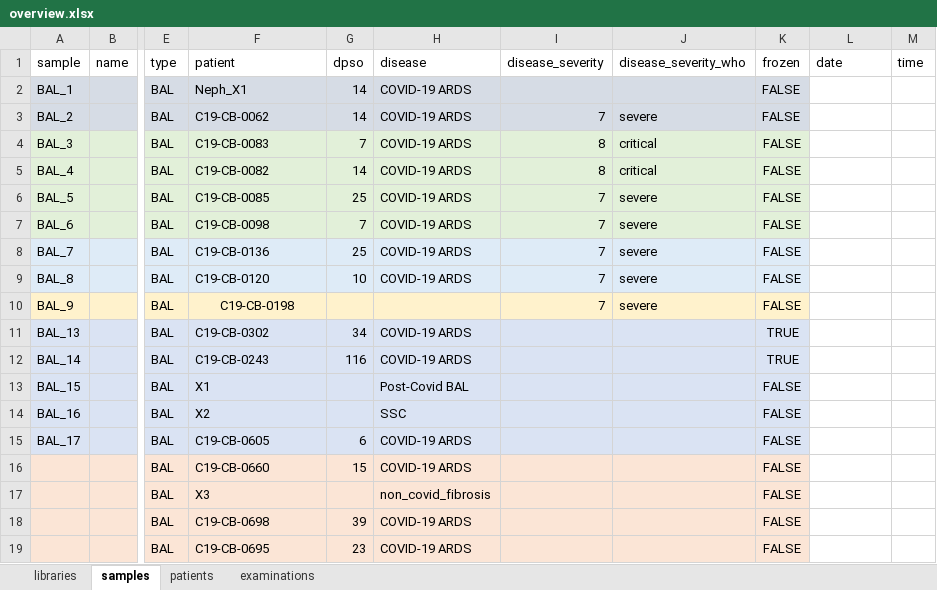
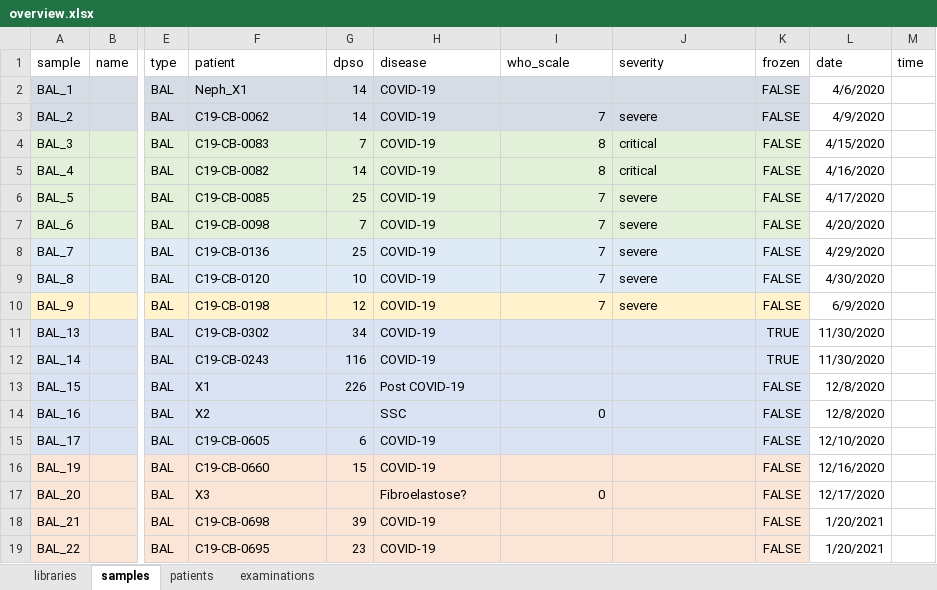
Before and after one commit to saliba-lab/covid19-bal-atlas-integration, an Excel workbook: docs/overview.xlsx, sheet samples, drawn as a sheet; only a part is shown, gaps mark what is left out; values as stored, in another font and other column widths than the file's, no borders; the diff covers the shown part only; the diff names each change by its address in the sheet, - before the commit and + after, or states it on an @@ line.

Commit message:
Edit overview table. Create sample overview in report.

```diff
--- a/docs/overview.xlsx (sheet samples)
+++ b/docs/overview.xlsx (sheet samples)
-I1: disease_severity
+I1: who_scale
-J1: disease_severity_who
+J1: severity
-H2:H9 (disease): COVID-19 ARDS
+H2:H9 (disease): COVID-19
-L2 (date): (empty)
+L2 (date): 4/6/2020
-L3 (date): (empty)
+L3 (date): 4/9/2020
-L4 (date): (empty)
+L4 (date): 4/15/2020
-L5 (date): (empty)
+L5 (date): 4/16/2020
-L6 (date): (empty)
+L6 (date): 4/17/2020
-L7 (date): (empty)
+L7 (date): 4/20/2020
-L8 (date): (empty)
+L8 (date): 4/29/2020
-L9 (date): (empty)
+L9 (date): 4/30/2020
-F10 alignment: center
+F10 alignment: left
-G10 (dpso): (empty)
+G10 (dpso): 12
-H10 (disease): (empty)
+H10 (disease): COVID-19
-L10 (date): (empty)
+L10 (date): 6/9/2020
-H11:H12 (disease): COVID-19 ARDS
+H11:H12 (disease): COVID-19
-L11:L12 (date): (empty)
+L11:L12 (date): 11/30/2020
-G13 (dpso): (empty)
+G13 (dpso): 226
-H13 (disease): Post-Covid BAL
+H13 (disease): Post COVID-19
-L13:L14 (date): (empty)
+L13:L14 (date): 12/8/2020
-I14 (who_scale): (empty)
+I14 (who_scale): 0
-H15:H16 (disease): COVID-19 ARDS
+H15:H16 (disease): COVID-19
-L15 (date): (empty)
+L15 (date): 12/10/2020
-A16 (sample): (empty)
+A16 (sample): BAL_19
-L16 (date): (empty)
+L16 (date): 12/16/2020
-A17 (sample): (empty)
+A17 (sample): BAL_20
-H17 (disease): non_covid_fibrosis
+H17 (disease): Fibroelastose?
-I17 (who_scale): (empty)
+I17 (who_scale): 0
-L17 (date): (empty)
+L17 (date): 12/17/2020
-A18 (sample): (empty)
+A18 (sample): BAL_21
-H18:H19 (disease): COVID-19 ARDS
+H18:H19 (disease): COVID-19
-L18:L19 (date): (empty)
+L18:L19 (date): 1/20/2021
-A19 (sample): (empty)
+A19 (sample): BAL_22
```
Also changed, not shown: 2 removed rows and 23 edited cells elsewhere in this sheet, sheet patients, sheet libraries, sheet examinations, 1 other file.
